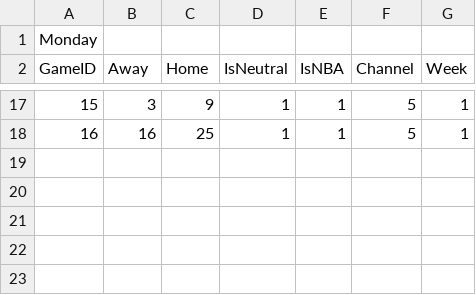
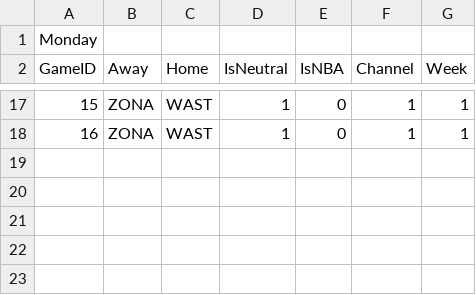
Before and after one commit to CalebRose/SimBBAv3, a CSV file: NCAA Schedule - Week 1.csv, drawn as a sheet; only a part is shown, gaps mark what is left out; the diff covers the shown part only.

```diff
--- a/NCAA Schedule - Week 1.csv
+++ b/NCAA Schedule - Week 1.csv
@@ -17,3 +17,3 @@ GameID,Away,Home,IsNeutral,IsNBA,Channel,Week
-15,3,9,1,1,5,1
-16,16,25,1,1,5,1
+15,ZONA,WAST,1,0,1,1
+16,ZONA,WAST,1,0,1,1
 ,,,,,,
```
Also changed, not shown: 56 edited cells elsewhere in this file, 4 other files.
